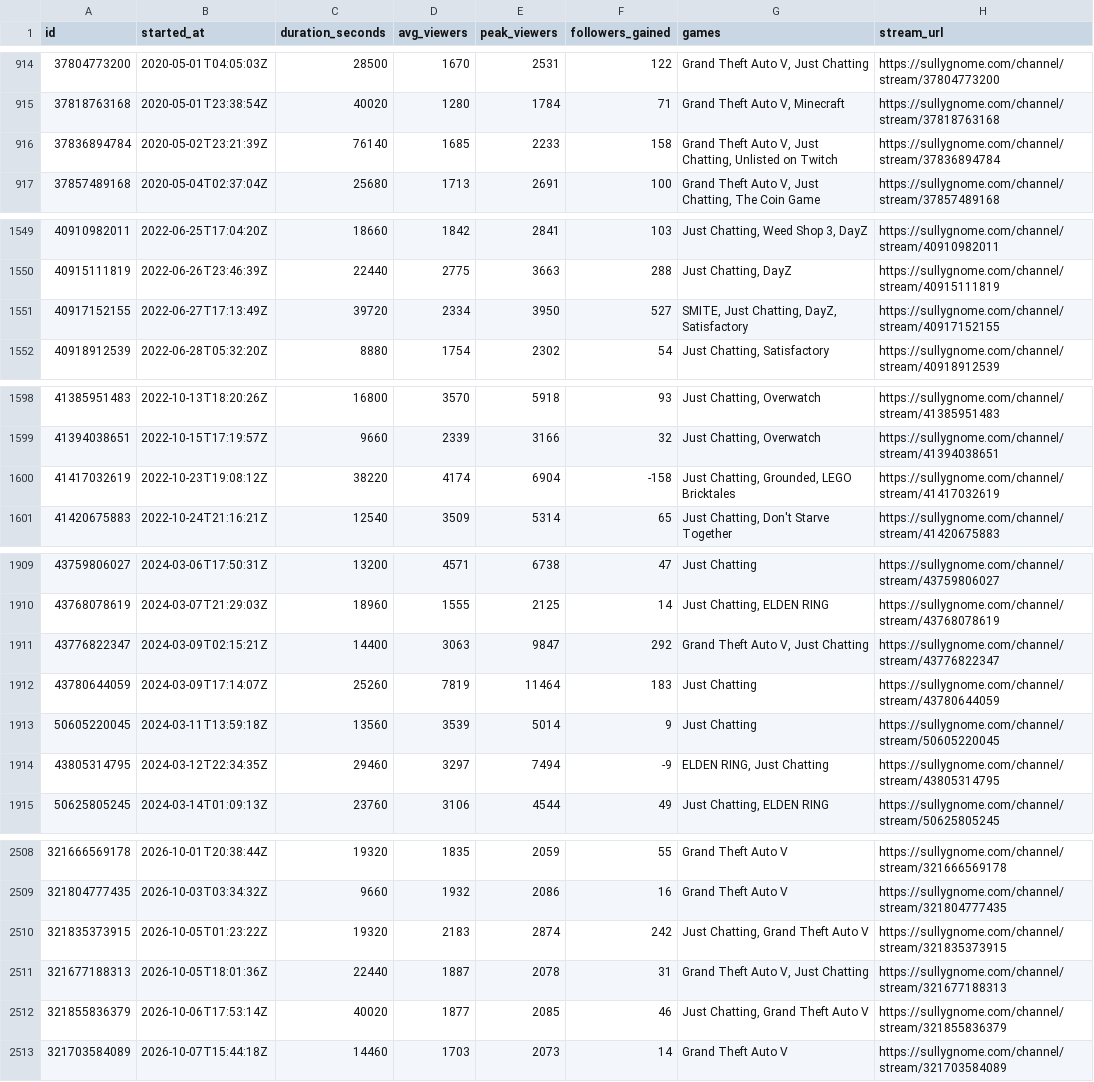
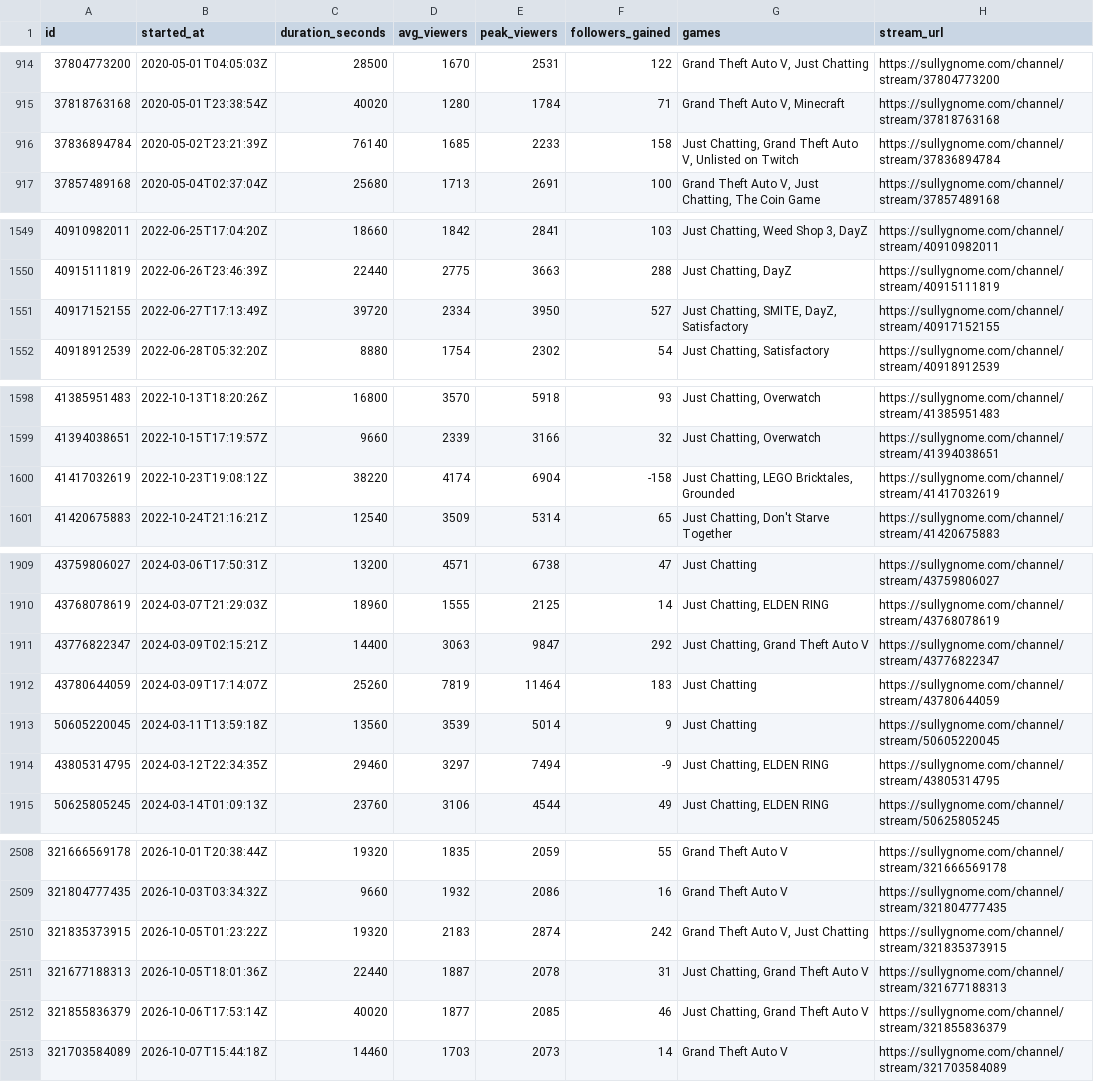
Before and after one commit to sardistic/cyr, a CSV file: data/sully-streams.csv, drawn as a sheet; only a part is shown, gaps mark what is left out; the diff covers the shown part only.

```diff
--- a/data/sully-streams.csv
+++ b/data/sully-streams.csv
@@ -915,3 +915,3 @@ id,started_at,duration_seconds,avg_viewers,peak_viewers,followers_gained,games,s
 37818763168,2020-05-01T23:38:54Z,40020,1280,1784,71,"Grand Theft Auto V, Minecraft",https://sullygnome.com/channel/stream/37818763168
-37836894784,2020-05-02T23:21:39Z,76140,1685,2233,158,"Grand Theft Auto V, Just Chatting, Unlisted on Twitch",https://sullygnome.com/channel/stream/37836894784
+37836894784,2020-05-02T23:21:39Z,76140,1685,2233,158,"Just Chatting, Grand Theft Auto V, Unlisted on Twitch",https://sullygnome.com/channel/stream/37836894784
 37857489168,2020-05-04T02:37:04Z,25680,1713,2691,100,"Grand Theft Auto V, Just Chatting, The Coin Game",https://sullygnome.com/channel/stream/37857489168
@@ -1550,3 +1550,3 @@ id,started_at,duration_seconds,avg_viewers,peak_viewers,followers_gained,games,s
 40915111819,2022-06-26T23:46:39Z,22440,2775,3663,288,"Just Chatting, DayZ",https://sullygnome.com/channel/stream/40915111819
-40917152155,2022-06-27T17:13:49Z,39720,2334,3950,527,"SMITE, Just Chatting, DayZ, Satisfactory",https://sullygnome.com/channel/stream/40917152155
+40917152155,2022-06-27T17:13:49Z,39720,2334,3950,527,"Just Chatting, SMITE, DayZ, Satisfactory",https://sullygnome.com/channel/stream/40917152155
 40918912539,2022-06-28T05:32:20Z,8880,1754,2302,54,"Just Chatting, Satisfactory",https://sullygnome.com/channel/stream/40918912539
@@ -1599,3 +1599,3 @@ id,started_at,duration_seconds,avg_viewers,peak_viewers,followers_gained,games,s
 41394038651,2022-10-15T17:19:57Z,9660,2339,3166,32,"Just Chatting, Overwatch",https://sullygnome.com/channel/stream/41394038651
-41417032619,2022-10-23T19:08:12Z,38220,4174,6904,-158,"Just Chatting, Grounded, LEGO Bricktales",https://sullygnome.com/channel/stream/41417032619
+41417032619,2022-10-23T19:08:12Z,38220,4174,6904,-158,"Just Chatting, LEGO Bricktales, Grounded",https://sullygnome.com/channel/stream/41417032619
 41420675883,2022-10-24T21:16:21Z,12540,3509,5314,65,"Just Chatting, Don't Starve Together",https://sullygnome.com/channel/stream/41420675883
@@ -1910,6 +1910,6 @@ id,started_at,duration_seconds,avg_viewers,peak_viewers,followers_gained,games,s
 43768078619,2024-03-07T21:29:03Z,18960,1555,2125,14,"Just Chatting, ELDEN RING",https://sullygnome.com/channel/stream/43768078619
-43776822347,2024-03-09T02:15:21Z,14400,3063,9847,292,"Grand Theft Auto V, Just Chatting",https://sullygnome.com/channel/stream/43776822347
+43776822347,2024-03-09T02:15:21Z,14400,3063,9847,292,"Just Chatting, Grand Theft Auto V",https://sullygnome.com/channel/stream/43776822347
 43780644059,2024-03-09T17:14:07Z,25260,7819,11464,183,Just Chatting,https://sullygnome.com/channel/stream/43780644059
 50605220045,2024-03-11T13:59:18Z,13560,3539,5014,9,Just Chatting,https://sullygnome.com/channel/stream/50605220045
-43805314795,2024-03-12T22:34:35Z,29460,3297,7494,-9,"ELDEN RING, Just Chatting",https://sullygnome.com/channel/stream/43805314795
+43805314795,2024-03-12T22:34:35Z,29460,3297,7494,-9,"Just Chatting, ELDEN RING",https://sullygnome.com/channel/stream/43805314795
 50625805245,2024-03-14T01:09:13Z,23760,3106,4544,49,"Just Chatting, ELDEN RING",https://sullygnome.com/channel/stream/50625805245
@@ -2509,4 +2509,4 @@ id,started_at,duration_seconds,avg_viewers,peak_viewers,followers_gained,games,s
 321804777435,2026-10-03T03:34:32Z,9660,1932,2086,16,Grand Theft Auto V,https://sullygnome.com/channel/stream/321804777435
-321835373915,2026-10-05T01:23:22Z,19320,2183,2874,242,"Just Chatting, Grand Theft Auto V",https://sullygnome.com/channel/stream/321835373915
-321677188313,2026-10-05T18:01:36Z,22440,1887,2078,31,"Grand Theft Auto V, Just Chatting",https://sullygnome.com/channel/stream/321677188313
+321835373915,2026-10-05T01:23:22Z,19320,2183,2874,242,"Grand Theft Auto V, Just Chatting",https://sullygnome.com/channel/stream/321835373915
+321677188313,2026-10-05T18:01:36Z,22440,1887,2078,31,"Just Chatting, Grand Theft Auto V",https://sullygnome.com/channel/stream/321677188313
 321855836379,2026-10-06T17:53:14Z,40020,1877,2085,46,"Just Chatting, Grand Theft Auto V",https://sullygnome.com/channel/stream/321855836379
```
Also changed, not shown: 27 edited cells elsewhere in this file, data/exact-streams.csv, 2 other files.
